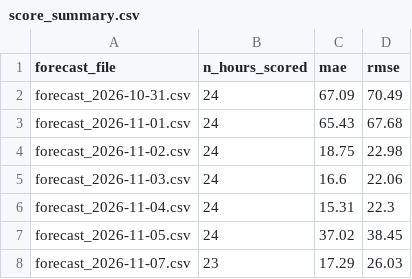
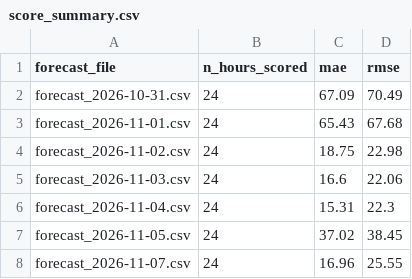
Before and after one commit to AZFARHAD24511/germany-electricity-price-forecast, a CSV file: outputs/forecasts/score_summary.csv, drawn as a sheet.

```diff
--- a/outputs/forecasts/score_summary.csv
+++ b/outputs/forecasts/score_summary.csv
@@ -7,2 +7,2 @@ forecast_2026-11-04.csv,24,15.31,22.3
 forecast_2026-11-05.csv,24,37.02,38.45
-forecast_2026-11-07.csv,23,17.29,26.03
+forecast_2026-11-07.csv,24,16.96,25.55
```
Also changed, not shown: outputs/forecasts/forecast_2026-11-08.csv, 3 other files.
